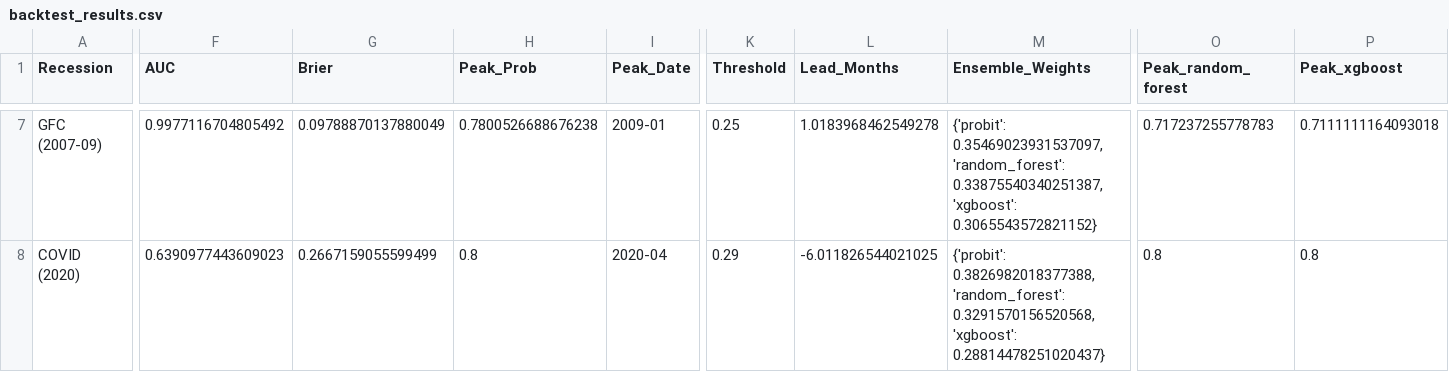
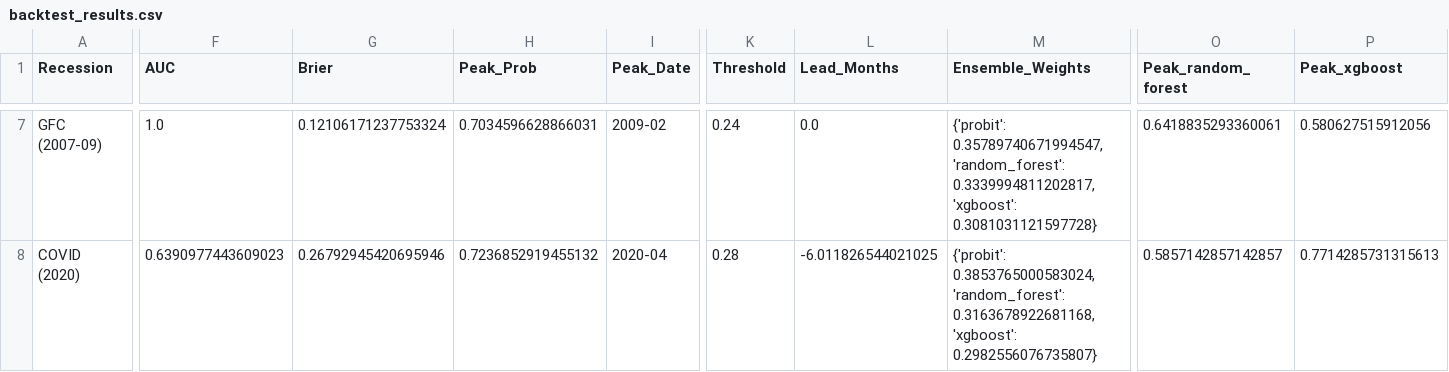
Before and after one commit to ajg5226/Econ-Dashboard, a CSV file: data/models/backtest_results.csv, drawn as a sheet; only a part is shown, gaps mark what is left out; the diff covers the shown part only; the diff names each change by its address in the sheet, - before the commit and + after, or states it on an @@ line.

```diff
--- a/data/models/backtest_results.csv
+++ b/data/models/backtest_results.csv
-F7 (AUC): 0.9977116704805492
+F7 (AUC): 1.0
-G7 (Brier): 0.09788870137880049
+G7 (Brier): 0.12106171237753324
-H7 (Peak_Prob): 0.7800526688676238
+H7 (Peak_Prob): 0.7034596628866031
-I7 (Peak_Date): 2009-01
+I7 (Peak_Date): 2009-02
-K7 (Threshold): 0.25
+K7 (Threshold): 0.24
-L7 (Lead_Months): 1.0183968462549278
+L7 (Lead_Months): 0.0
-M7 (Ensemble_Weights): {'probit': 0.35469023931537097, 'random_forest': 0.33875540340251387, 'xgboost': 0.3065543572821152}
+M7 (Ensemble_Weights): {'probit': 0.35789740671994547, 'random_forest': 0.3339994811202817, 'xgboost': 0.3081031121597728}
-O7 (Peak_random_forest): 0.717237255778783
+O7 (Peak_random_forest): 0.6418835293360061
-P7 (Peak_xgboost): 0.7111111164093018
+P7 (Peak_xgboost): 0.580627515912056
-G8 (Brier): 0.2667159055599499
+G8 (Brier): 0.26792945420695946
-H8 (Peak_Prob): 0.8
+H8 (Peak_Prob): 0.7236852919455132
-K8 (Threshold): 0.29
+K8 (Threshold): 0.28
-M8 (Ensemble_Weights): {'probit': 0.3826982018377388, 'random_forest': 0.3291570156520568, 'xgboost': 0.28814478251020437}
+M8 (Ensemble_Weights): {'probit': 0.3853765000583024, 'random_forest': 0.3163678922681168, 'xgboost': 0.2982556076735807}
-O8 (Peak_random_forest): 0.8
+O8 (Peak_random_forest): 0.5857142857142857
-P8 (Peak_xgboost): 0.8
+P8 (Peak_xgboost): 0.7714285731315613
```
Also changed, not shown: 29 edited cells elsewhere in this file, data/models/metrics.csv, data/predictions.csv, 19 other files.
